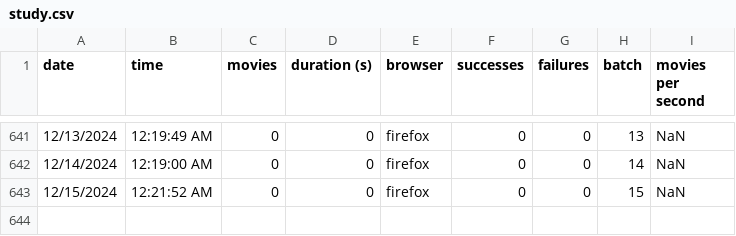
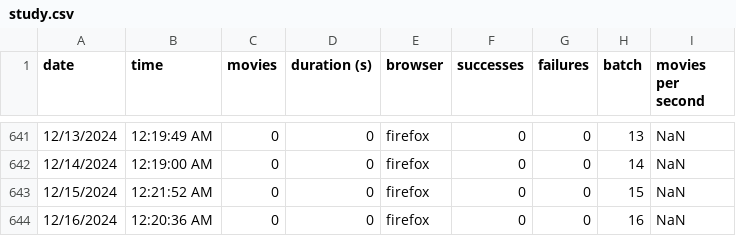
Before and after one commit to TomasHubelbauer/csfd-digest, a CSV file: study.csv, drawn as a sheet; only a part is shown, gaps mark what is left out.

```diff
--- a/study.csv
+++ b/study.csv
@@ -643 +643,2 @@ date,time,movies,duration (s),browser,successes,failures,batch,movies per second
 12/15/2024,12:21:52 AM,0,0,firefox,0,0,15,NaN
+12/16/2024,12:20:36 AM,0,0,firefox,0,0,16,NaN
```
Also changed, not shown: 1 other file.
